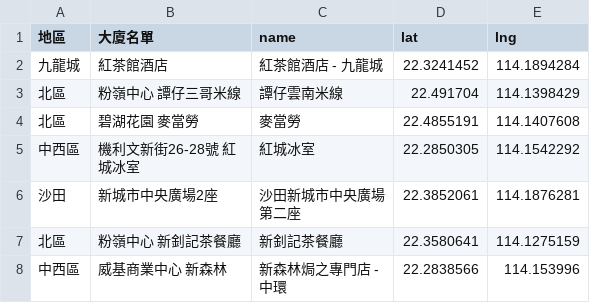
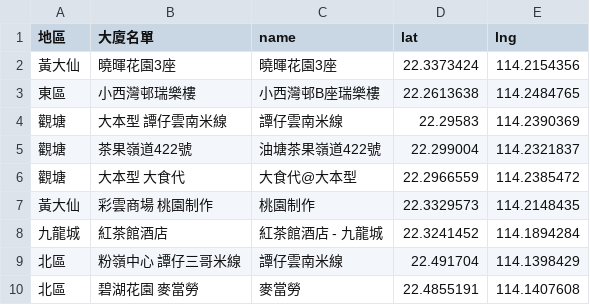
Before and after one commit to covid-hk/covid-hk.github.io, a CSV file: googleapis_maps.csv, drawn as a sheet; only a part is shown; the shorter side is filled out with more unchanged rows; the diff names each change by its address in the sheet, - before the commit and + after, or states it on an @@ line.

Commit message:
Update googleapis_maps.csv

```diff
--- a/googleapis_maps.csv
+++ b/googleapis_maps.csv
+row 2: 黃大仙 | 曉暉花園3座 | 曉暉花園3座 | 22.3373424 | 114.2154356
+row 3: 東區 | 小西灣邨瑞樂樓 | 小西灣邨B座瑞樂樓 | 22.2613638 | 114.2484765
+row 4: 觀塘 | 大本型 譚仔雲南米線 | 譚仔雲南米線 | 22.29583 | 114.2390369
+row 5: 觀塘 | 茶果嶺道422號 | 油塘茶果嶺道422號 | 22.299004 | 114.2321837
+row 6: 觀塘 | 大本型 大食代 | 大食代@大本型 | 22.2966559 | 114.2385472
+row 7: 黃大仙 | 彩雲商場 桃園制作 | 桃園制作 | 22.3329573 | 114.2148435
```
